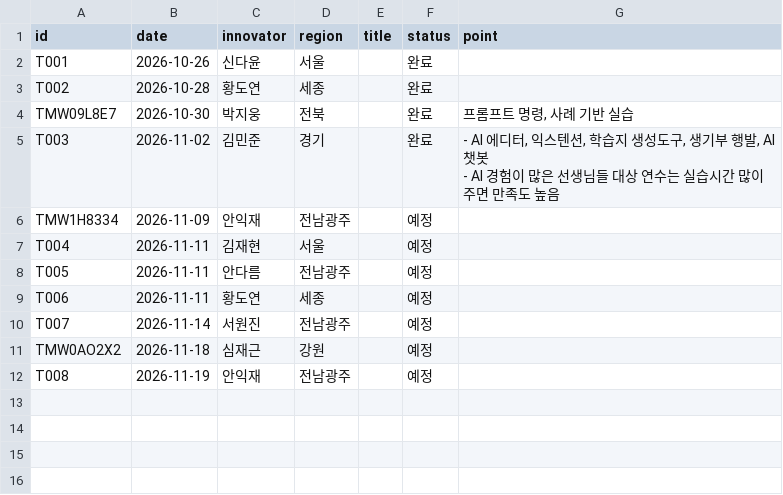
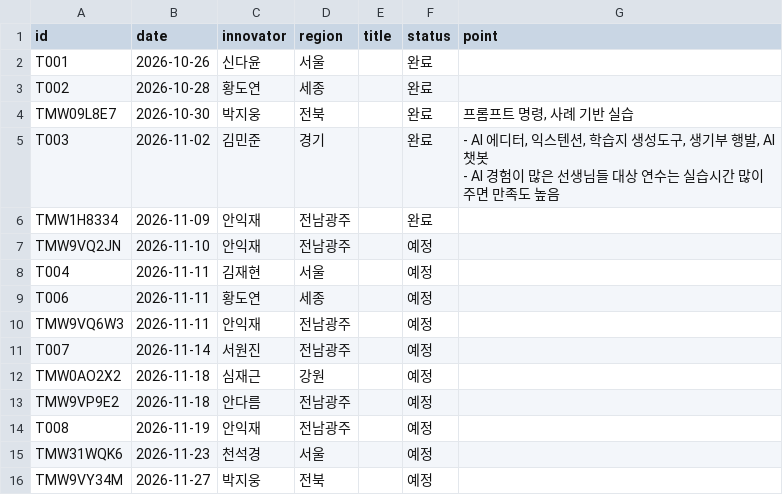
Before and after one commit to sooz0421/mycl-innovator-league, a CSV file: data/trainings.csv, drawn as a sheet.

```diff
--- a/data/trainings.csv
+++ b/data/trainings.csv
@@ -6,8 +6,12 @@ T003,2026-11-02,김민준,경기,,완료,"- AI 에디터, 익스텐션, 학습
 - AI 경험이 많은 선생님들 대상 연수는 실습시간 많이 주면 만족도 높음"
-TMW1H8334,2026-11-09,안익재,전남광주,,예정,
+TMW1H8334,2026-11-09,안익재,전남광주,,완료,
+TMW9VQ2JN,2026-11-10,안익재,전남광주,,예정,
 T004,2026-11-11,김재현,서울,,예정,
-T005,2026-11-11,안다름,전남광주,,예정,
 T006,2026-11-11,황도연,세종,,예정,
+TMW9VQ6W3,2026-11-11,안익재,전남광주,,예정,
 T007,2026-11-14,서원진,전남광주,,예정,
 TMW0AO2X2,2026-11-18,심재근,강원,,예정,
+TMW9VP9E2,2026-11-18,안다름,전남광주,,예정,
 T008,2026-11-19,안익재,전남광주,,예정,
+TMW31WQK6,2026-11-23,천석경,서울,,예정,
+TMW9VY34M,2026-11-27,박지웅,전북,,예정,
```
